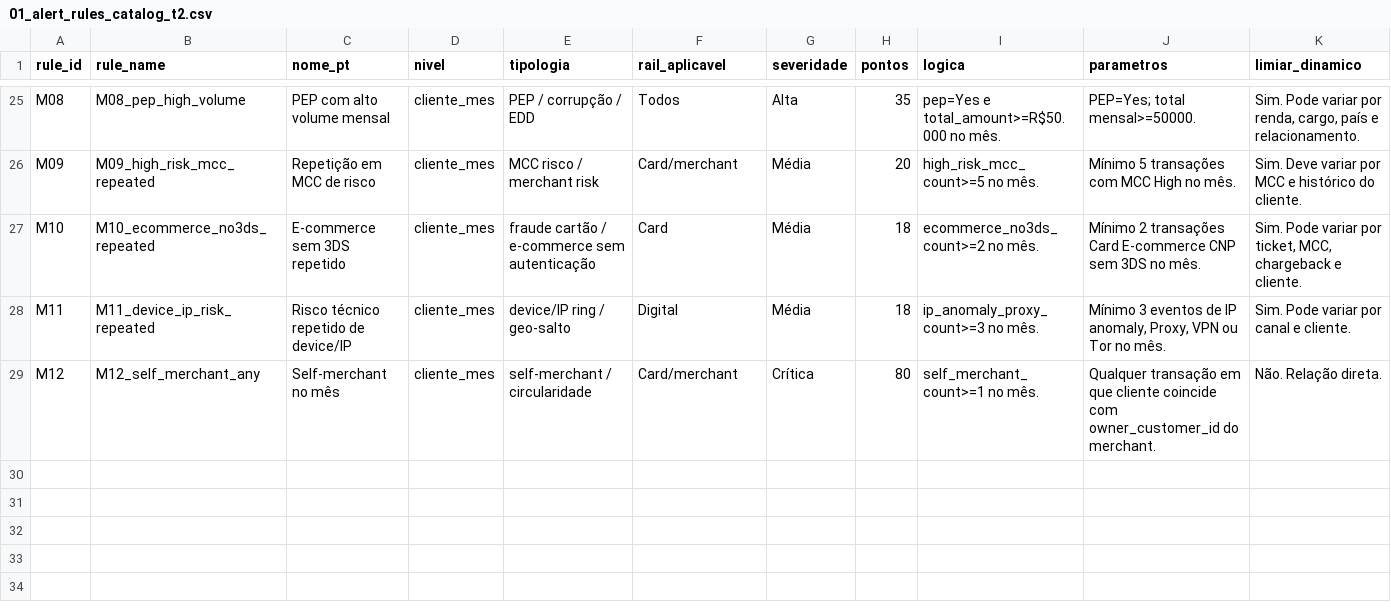
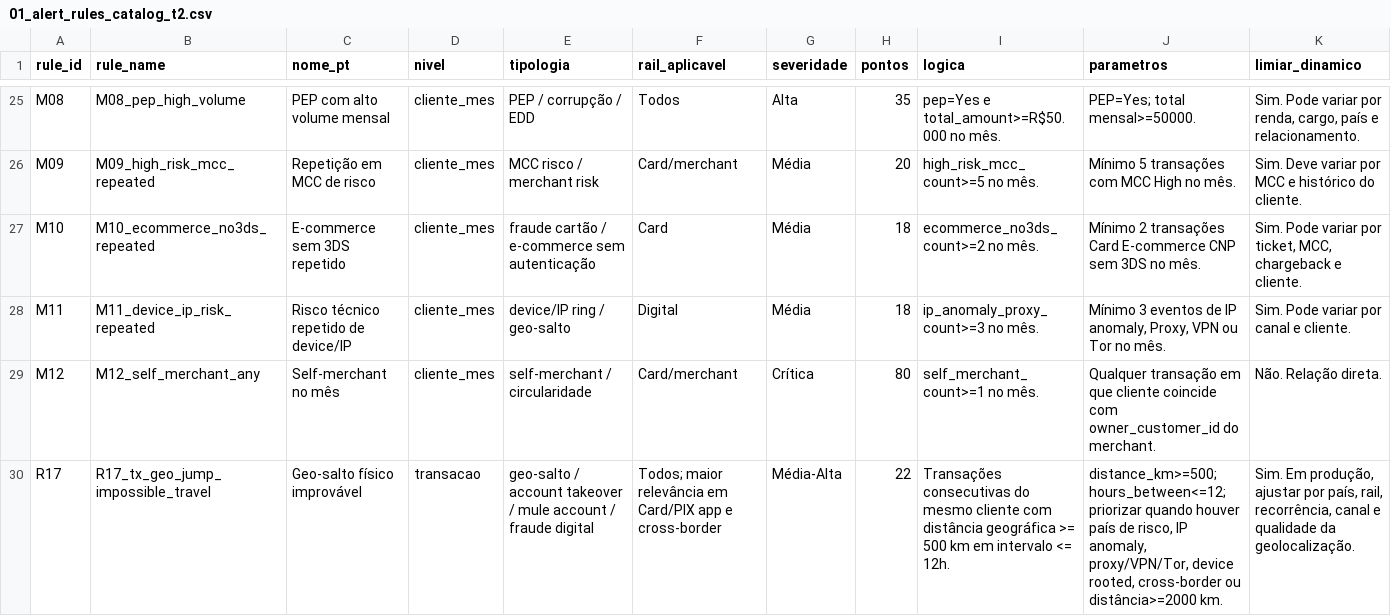
Before and after one commit to The-Black-Needles/case04-aml-ft-case, a CSV file: outputs/t2_alert_system/01_alert_rules_catalog_t2.csv, drawn as a sheet; only a part is shown, gaps mark what is left out; rows hold the shown columns only; the diff names each change by its address in the sheet, - before the commit and + after, or states it on an @@ line.

Commit message:
feat(t2): add literal geo-jump alert enrichment

```diff
--- a/outputs/t2_alert_system/01_alert_rules_catalog_t2.csv
+++ b/outputs/t2_alert_system/01_alert_rules_catalog_t2.csv
+row 30: R17 | R17_tx_geo_jump_impossible_travel | Geo-salto físico improvável | transacao | geo-salto / account takeover / mule account / fraude digital | Todos; maior relevância em Card/PIX app e cross-border | Média-Alta | 22 | Transações consecutivas do mesmo cliente com distância geográfica >= 500 km em intervalo <= 12h. | distance_km>=500; hours_between<=12; priorizar quando houver país de risco, IP anomaly, proxy/VPN/Tor, device rooted, cross-border ou distância>=2000 km. | Sim. Em produção, ajustar por país, rail, recorrência, canal e qualidade da geolocalização.
```
Also changed, not shown: outputs/t2_alert_system/02_rule_coverage_by_typology.csv, 9 other files.
